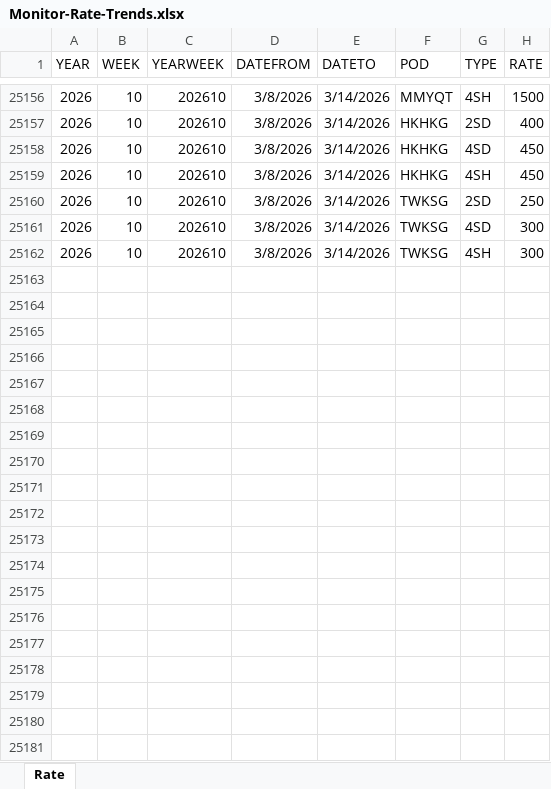
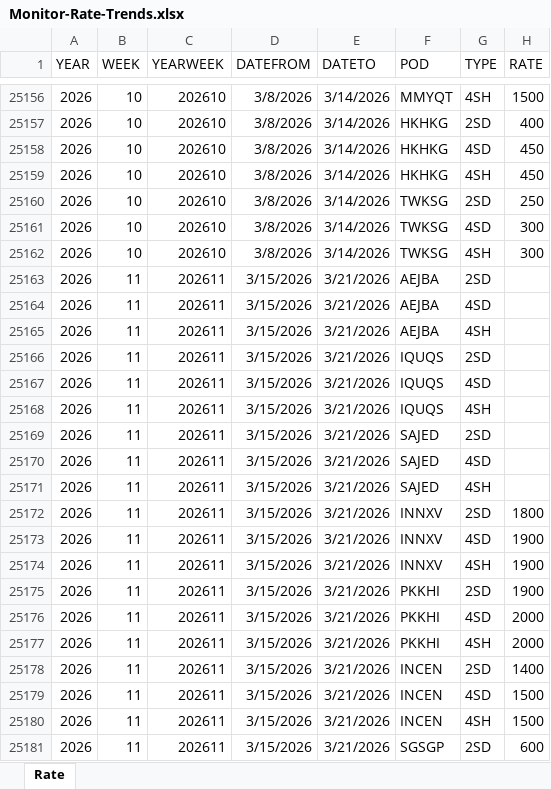
Before and after one commit to smartpu/Shipping-Schedule, an Excel workbook: Data/Monitor-Rate-Trends.xlsx, sheet Rate, drawn as a sheet; only a part is shown, gaps mark what is left out; values as stored, in another font and other column widths than the file's, no borders; table styles not drawn; the diff covers the shown part only; the diff names each change by its address in the sheet, - before the commit and + after, or states it on an @@ line.

```diff
--- a/Data/Monitor-Rate-Trends.xlsx (sheet Rate)
+++ b/Data/Monitor-Rate-Trends.xlsx (sheet Rate)
+row 25163: 2026 | 11 | 202611 | 3/15/2026 | 3/21/2026 | AEJBA | 2SD
+row 25164: 2026 | 11 | 202611 | 3/15/2026 | 3/21/2026 | AEJBA | 4SD
+row 25165: 2026 | 11 | 202611 | 3/15/2026 | 3/21/2026 | AEJBA | 4SH
+row 25166: 2026 | 11 | 202611 | 3/15/2026 | 3/21/2026 | IQUQS | 2SD
+row 25167: 2026 | 11 | 202611 | 3/15/2026 | 3/21/2026 | IQUQS | 4SD
+row 25168: 2026 | 11 | 202611 | 3/15/2026 | 3/21/2026 | IQUQS | 4SH
+row 25169: 2026 | 11 | 202611 | 3/15/2026 | 3/21/2026 | SAJED | 2SD
+row 25170: 2026 | 11 | 202611 | 3/15/2026 | 3/21/2026 | SAJED | 4SD
+row 25171: 2026 | 11 | 202611 | 3/15/2026 | 3/21/2026 | SAJED | 4SH
+row 25172: 2026 | 11 | 202611 | 3/15/2026 | 3/21/2026 | INNXV | 2SD | 1800
+row 25173: 2026 | 11 | 202611 | 3/15/2026 | 3/21/2026 | INNXV | 4SD | 1900
+row 25174: 2026 | 11 | 202611 | 3/15/2026 | 3/21/2026 | INNXV | 4SH | 1900
+row 25175: 2026 | 11 | 202611 | 3/15/2026 | 3/21/2026 | PKKHI | 2SD | 1900
+row 25176: 2026 | 11 | 202611 | 3/15/2026 | 3/21/2026 | PKKHI | 4SD | 2000
+row 25177: 2026 | 11 | 202611 | 3/15/2026 | 3/21/2026 | PKKHI | 4SH | 2000
+row 25178: 2026 | 11 | 202611 | 3/15/2026 | 3/21/2026 | INCEN | 2SD | 1400
+row 25179: 2026 | 11 | 202611 | 3/15/2026 | 3/21/2026 | INCEN | 4SD | 1500
+row 25180: 2026 | 11 | 202611 | 3/15/2026 | 3/21/2026 | INCEN | 4SH | 1500
+row 25181: 2026 | 11 | 202611 | 3/15/2026 | 3/21/2026 | SGSGP | 2SD | 600
```
Also changed, not shown: 38 added rows elsewhere in this sheet, Data/001-03-market-analysis.xlsx, 1 other file.
